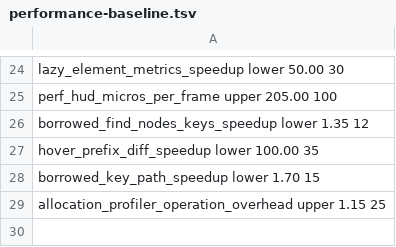
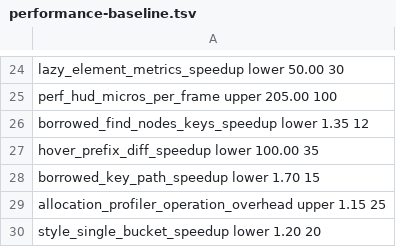
Before and after one commit to Kolby11/mesh, a TSV file: config/performance-baseline.tsv, drawn as a sheet; only a part is shown, gaps mark what is left out; the diff names each change by its address in the sheet, - before the commit and + after, or states it on an @@ line.

Commit message:
perf: avoid scratch borrow for single style bucket

```diff
--- a/config/performance-baseline.tsv
+++ b/config/performance-baseline.tsv
+row 30: style_single_bucket_speedup lower 1.20 20
```
Also changed, not shown: 3 other files.
